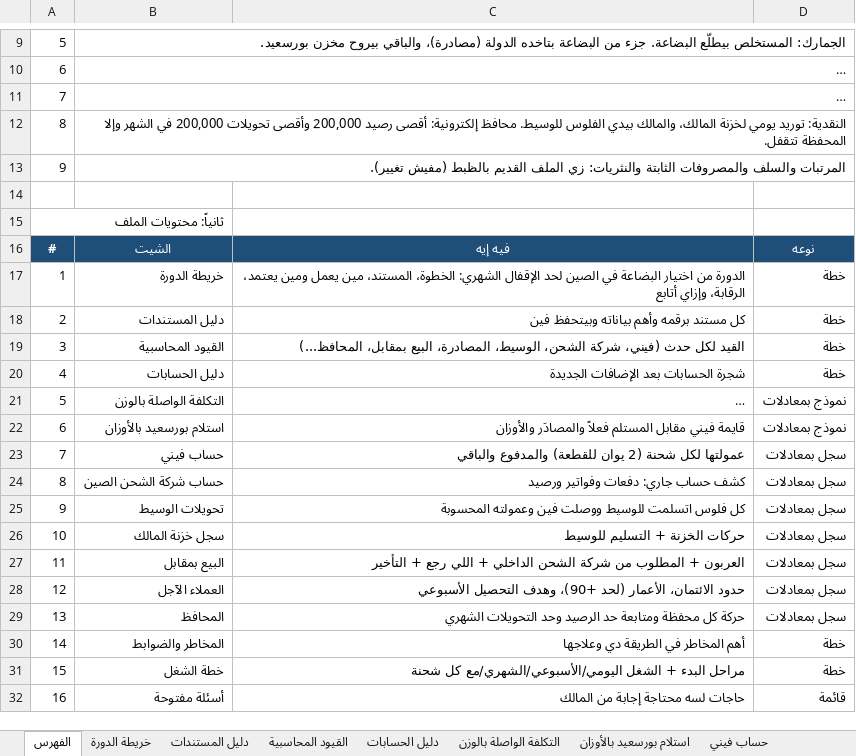
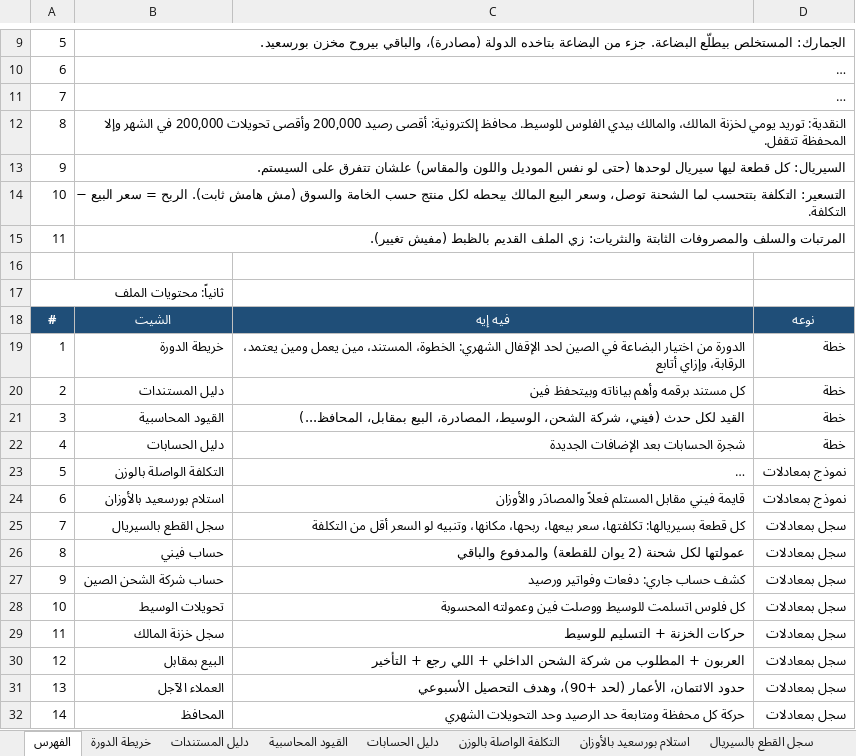
Before and after one commit to johnsamire-coder/store-accountant, an Excel workbook: الدورة_المستندية_الجديدة.xlsx, sheet الفهرس, drawn as a sheet; only a part is shown, gaps mark what is left out; the shorter side is filled out with more unchanged rows; long unchanged cells end in …; values as stored, in another font and other column widths than the file's, no borders; addresses are those after the commit; the diff names each change by its address in the sheet, - before the commit and + after, or states it on an @@ line.

```diff
--- a/الدورة_المستندية_الجديدة.xlsx (sheet الفهرس)
+++ b/الدورة_المستندية_الجديدة.xlsx (sheet الفهرس)
+sheet tab: سجل القطع بالسيريال
+row 13: 9 | السيريال: كل قطعة ليها سيريال لوحدها (حتى لو نفس الموديل واللون والمقاس) علشان تتفرق على السيستم.
+row 14: 10 | التسعير: التكلفة بتتحسب لما الشحنة توصل، وسعر البيع المالك بيحطه لكل منتج حسب الخامة والسوق (مش هامش ثابت). الربح = سعر البيع − التكلفة.
@@ column A renumbered from row 15 down @@
+row 25: 7 | سجل القطع بالسيريال | كل قطعة بسيريالها: تكلفتها، سعر بيعها، ربحها، مكانها، وتنبيه لو السعر أقل من التكلفة | سجل بمعادلات
```
Also changed, not shown: sheet خريطة الدورة, sheet دليل المستندات, sheet المخاطر والضوابط, sheet استلام بورسعيد بالأوزان, sheet القيود المحاسبية.
